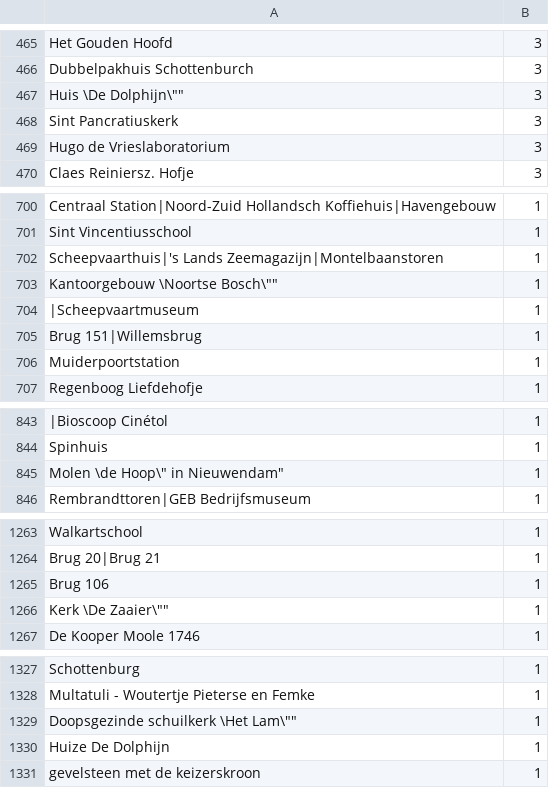
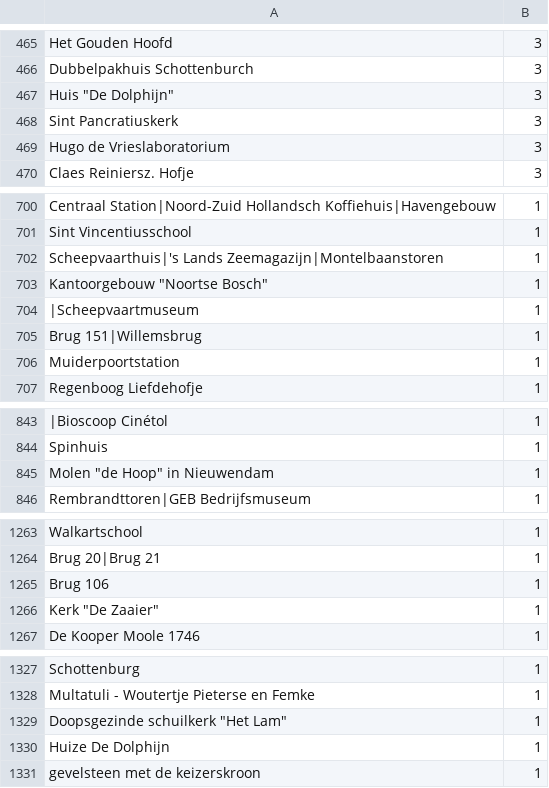
Before and after one commit to haarlem-erfgoed-data/3-zomerknutselavond, a CSV file: data/saa.csv, drawn as a sheet; only a part is shown, gaps mark what is left out; the diff covers the shown part only.

Commit message:
esc csv met "

```diff
--- a/data/saa.csv
+++ b/data/saa.csv
@@ -466,3 +466,3 @@
 "Dubbelpakhuis Schottenburch","3"
-"Huis \"De Dolphijn\"","3"
+"Huis ""De Dolphijn""","3"
 "Sint Pancratiuskerk","3"
@@ -702,3 +702,3 @@
 "Scheepvaarthuis|'s Lands Zeemagazijn|Montelbaanstoren","1"
-"Kantoorgebouw \"Noortse Bosch\"","1"
+"Kantoorgebouw ""Noortse Bosch""","1"
 "|Scheepvaartmuseum","1"
@@ -844,3 +844,3 @@
 "Spinhuis","1"
-"Molen \"de Hoop\" in Nieuwendam","1"
+"Molen ""de Hoop"" in Nieuwendam","1"
 "Rembrandttoren|GEB Bedrijfsmuseum","1"
@@ -1265,3 +1265,3 @@
 "Brug 106","1"
-"Kerk \"De Zaaier\"","1"
+"Kerk ""De Zaaier""","1"
 "De Kooper Moole 1746","1"
@@ -1328,3 +1328,3 @@
 "Multatuli - Woutertje Pieterse en Femke ","1"
-"Doopsgezinde schuilkerk \"Het Lam\"","1"
+"Doopsgezinde schuilkerk ""Het Lam""","1"
 "Huize De Dolphijn","1"
```
Also changed, not shown: 1 edited cell elsewhere in this file.
